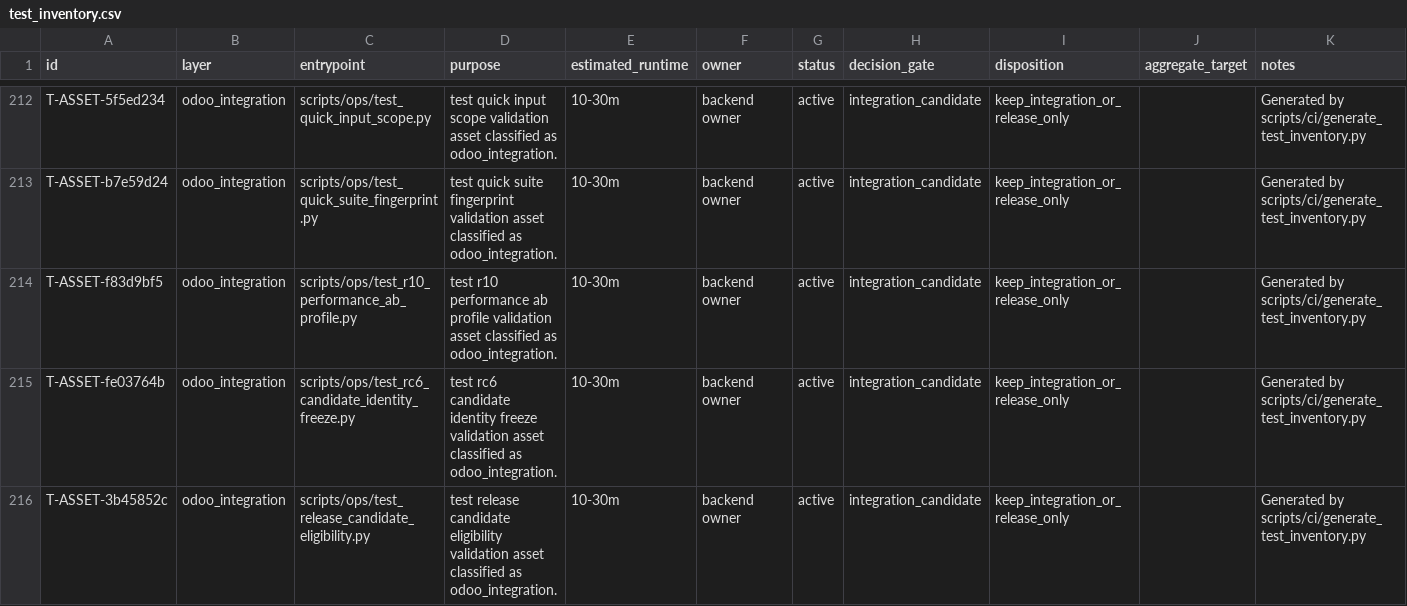
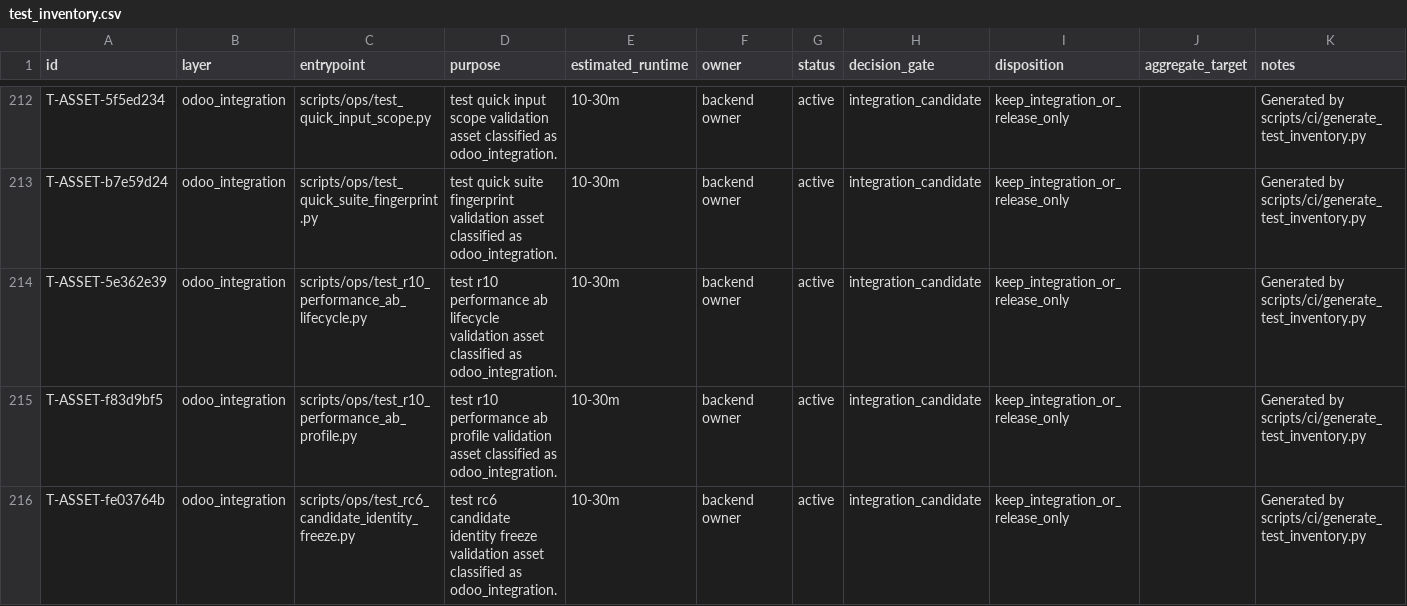
Before and after one commit to lidefend/sce-backend-odoo, a CSV file: docs/engineering_convergence/test_inventory.csv, drawn as a sheet; only a part is shown, gaps mark what is left out; the shorter side is filled out with more unchanged rows; the diff names each change by its address in the sheet, - before the commit and + after, or states it on an @@ line.

Commit message:
feat: add governed R10 A/B twin lifecycle
Add isolated compose, source staging, snapshot restore, B module upgrade, identity readback and exact-project teardown for the R10 performance arms.

Register the five operator-only lifecycle targets in the verification lane baseline. Current A remains untouched.

```diff
--- a/docs/engineering_convergence/test_inventory.csv
+++ b/docs/engineering_convergence/test_inventory.csv
+row 214: T-ASSET-5e362e39 | odoo_integration | scripts/ops/test_r10_performance_ab_lifecycle.py | test r10 performance ab lifecycle validation asset classified as odoo_integration. | 10-30m | backend owner | active | integration_candidate | keep_integration_or_release_only |  | Generated by scripts/ci/generate_test_inventory.py
```
Also changed, not shown: 11 other files.
